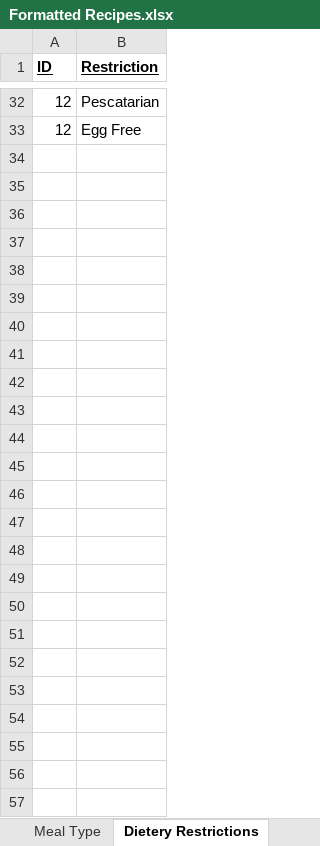
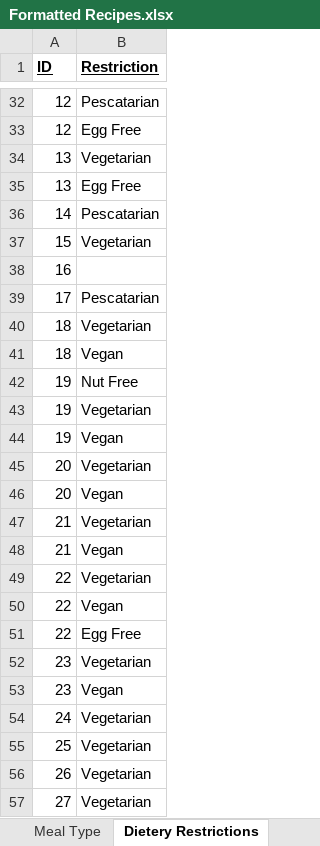
Before and after one commit to JapneetSingh98/CS411_Project, an Excel workbook: Formatted Recipes.xlsx, sheet Dietery Restrictions, drawn as a sheet; only a part is shown, gaps mark what is left out; values as stored, in another font and other column widths than the file's, no borders; the diff covers the shown part only; the diff names each change by its address in the sheet, - before the commit and + after, or states it on an @@ line.

```diff
--- a/Formatted Recipes.xlsx (sheet Dietery Restrictions)
+++ b/Formatted Recipes.xlsx (sheet Dietery Restrictions)
+row 34: 13 | Vegetarian
+row 35: 13 | Egg Free
+row 36: 14 | Pescatarian
+row 37: 15 | Vegetarian
+row 38: 16
+row 39: 17 | Pescatarian
+row 40: 18 | Vegetarian
+row 41: 18 | Vegan
+row 42: 19 | Nut Free
+row 43: 19 | Vegetarian
+row 44: 19 | Vegan
+row 45: 20 | Vegetarian
+row 46: 20 | Vegan
+row 47: 21 | Vegetarian
+row 48: 21 | Vegan
+row 49: 22 | Vegetarian
+row 50: 22 | Vegan
+row 51: 22 | Egg Free
+row 52: 23 | Vegetarian
+row 53: 23 | Vegan
+row 54: 24 | Vegetarian
+row 55: 25 | Vegetarian
+row 56: 26 | Vegetarian
+row 57: 27 | Vegetarian
```
Also changed, not shown: 1 edited cell elsewhere in this sheet, sheet Ingredients, sheet Recipes, sheet Meal Type, other sheet tabs.
